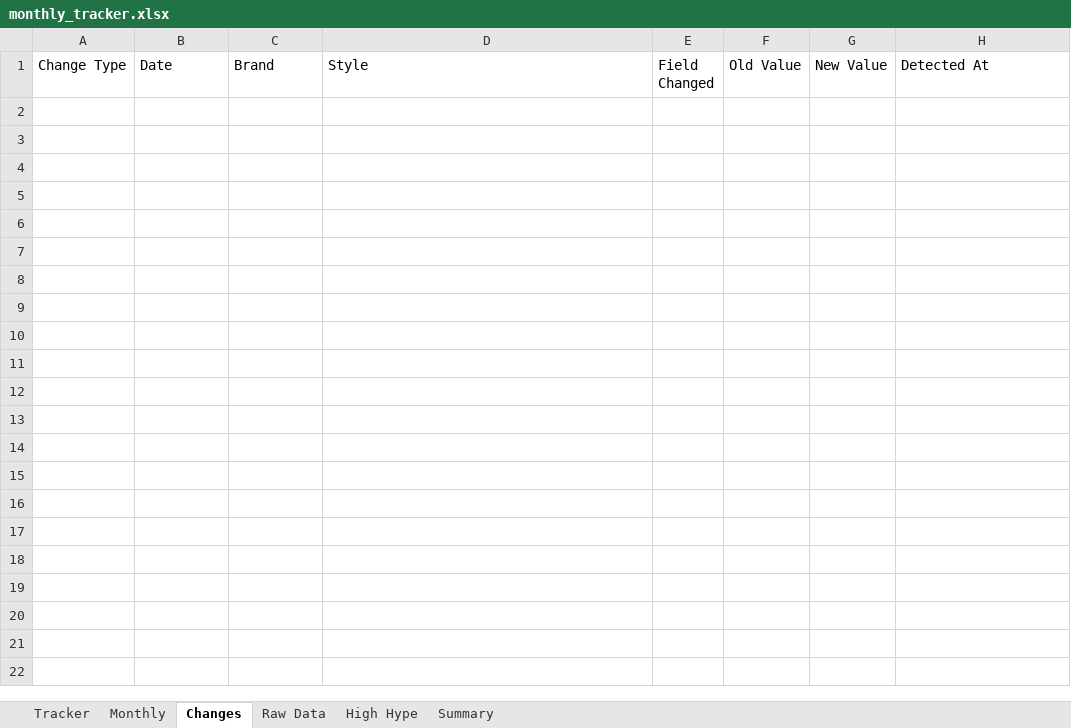
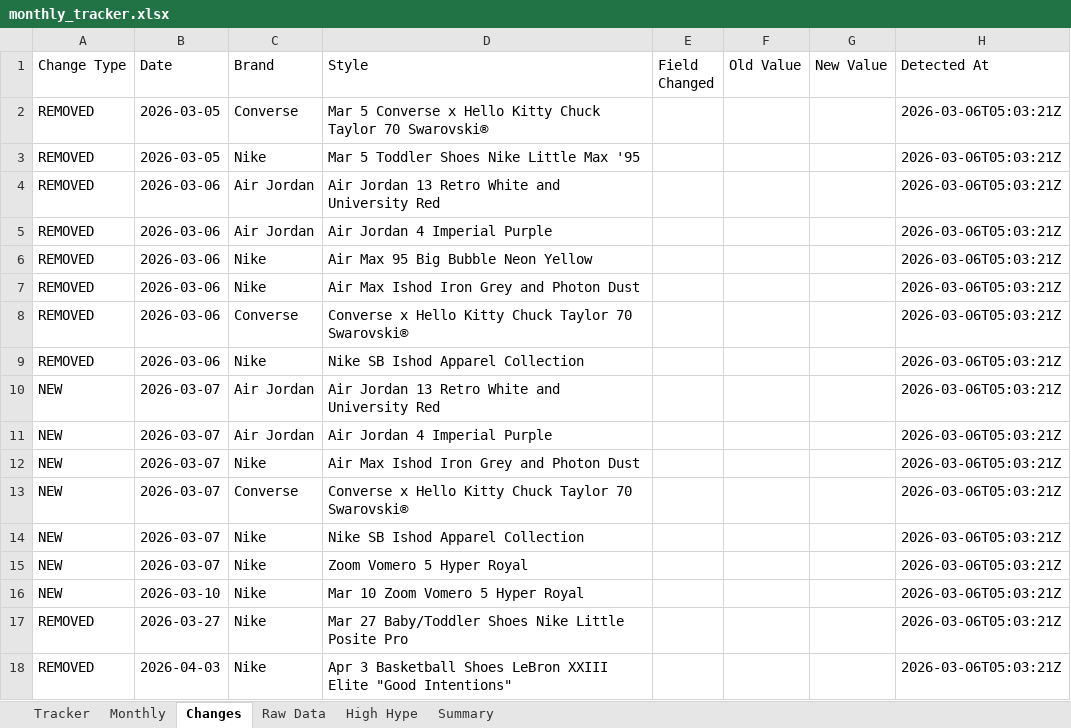
Before and after one commit to lordnader2002-sudo/Sneaker_Release_Tracker, an Excel workbook: output/monthly_tracker.xlsx, sheet Changes, drawn as a sheet; values as stored, in another font and other column widths than the file's, no borders; the diff names each change by its address in the sheet, - before the commit and + after, or states it on an @@ line.

```diff
--- a/output/monthly_tracker.xlsx (sheet Changes)
+++ b/output/monthly_tracker.xlsx (sheet Changes)
+row 2: REMOVED | 2026-03-05 | Converse | Mar 5 Converse x Hello Kitty Chuck Taylor 70 Swarovski® |  |  |  | 2026-03-06T05:03:21Z
+row 3: REMOVED | 2026-03-05 | Nike | Mar 5 Toddler Shoes Nike Little Max '95 |  |  |  | 2026-03-06T05:03:21Z
+row 4: REMOVED | 2026-03-06 | Air Jordan | Air Jordan 13 Retro White and University Red |  |  |  | 2026-03-06T05:03:21Z
+row 5: REMOVED | 2026-03-06 | Air Jordan | Air Jordan 4 Imperial Purple |  |  |  | 2026-03-06T05:03:21Z
+row 6: REMOVED | 2026-03-06 | Nike | Air Max 95 Big Bubble Neon Yellow |  |  |  | 2026-03-06T05:03:21Z
+row 7: REMOVED | 2026-03-06 | Nike | Air Max Ishod Iron Grey and Photon Dust |  |  |  | 2026-03-06T05:03:21Z
+row 8: REMOVED | 2026-03-06 | Converse | Converse x Hello Kitty Chuck Taylor 70 Swarovski® |  |  |  | 2026-03-06T05:03:21Z
+row 9: REMOVED | 2026-03-06 | Nike | Nike SB Ishod Apparel Collection |  |  |  | 2026-03-06T05:03:21Z
+row 10: NEW | 2026-03-07 | Air Jordan | Air Jordan 13 Retro White and University Red |  |  |  | 2026-03-06T05:03:21Z
+row 11: NEW | 2026-03-07 | Air Jordan | Air Jordan 4 Imperial Purple |  |  |  | 2026-03-06T05:03:21Z
+row 12: NEW | 2026-03-07 | Nike | Air Max Ishod Iron Grey and Photon Dust |  |  |  | 2026-03-06T05:03:21Z
+row 13: NEW | 2026-03-07 | Converse | Converse x Hello Kitty Chuck Taylor 70 Swarovski® |  |  |  | 2026-03-06T05:03:21Z
+row 14: NEW | 2026-03-07 | Nike | Nike SB Ishod Apparel Collection |  |  |  | 2026-03-06T05:03:21Z
+row 15: NEW | 2026-03-07 | Nike | Zoom Vomero 5 Hyper Royal |  |  |  | 2026-03-06T05:03:21Z
+row 16: NEW | 2026-03-10 | Nike | Mar 10 Zoom Vomero 5 Hyper Royal |  |  |  | 2026-03-06T05:03:21Z
+row 17: REMOVED | 2026-03-27 | Nike | Mar 27 Baby/Toddler Shoes Nike Little Posite Pro |  |  |  | 2026-03-06T05:03:21Z
+row 18: REMOVED | 2026-04-03 | Nike | Apr 3 Basketball Shoes LeBron XXIII Elite "Good Intentions" |  |  |  | 2026-03-06T05:03:21Z
```
Also changed, not shown: sheet Raw Data, sheet Tracker, sheet Monthly, sheet Summary, output/weekly_tracker.xlsx, 2 other files.
